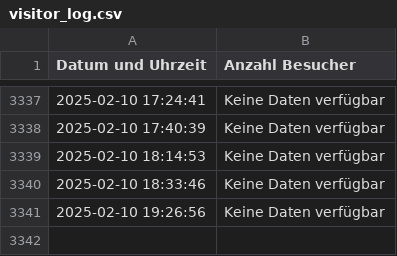
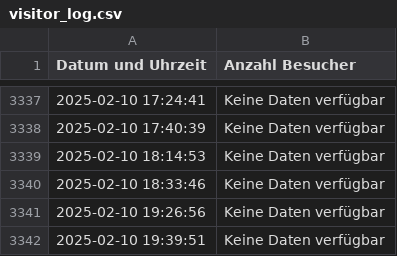
Before and after one commit to thomaspreisig/fitnesspark, a CSV file: visitor_log.csv, drawn as a sheet; only a part is shown, gaps mark what is left out.

```diff
--- a/visitor_log.csv
+++ b/visitor_log.csv
@@ -3341 +3341,2 @@ Datum und Uhrzeit,Anzahl Besucher
 2025-02-10 19:26:56,Keine Daten verfügbar
+2025-02-10 19:39:51,Keine Daten verfügbar
```
